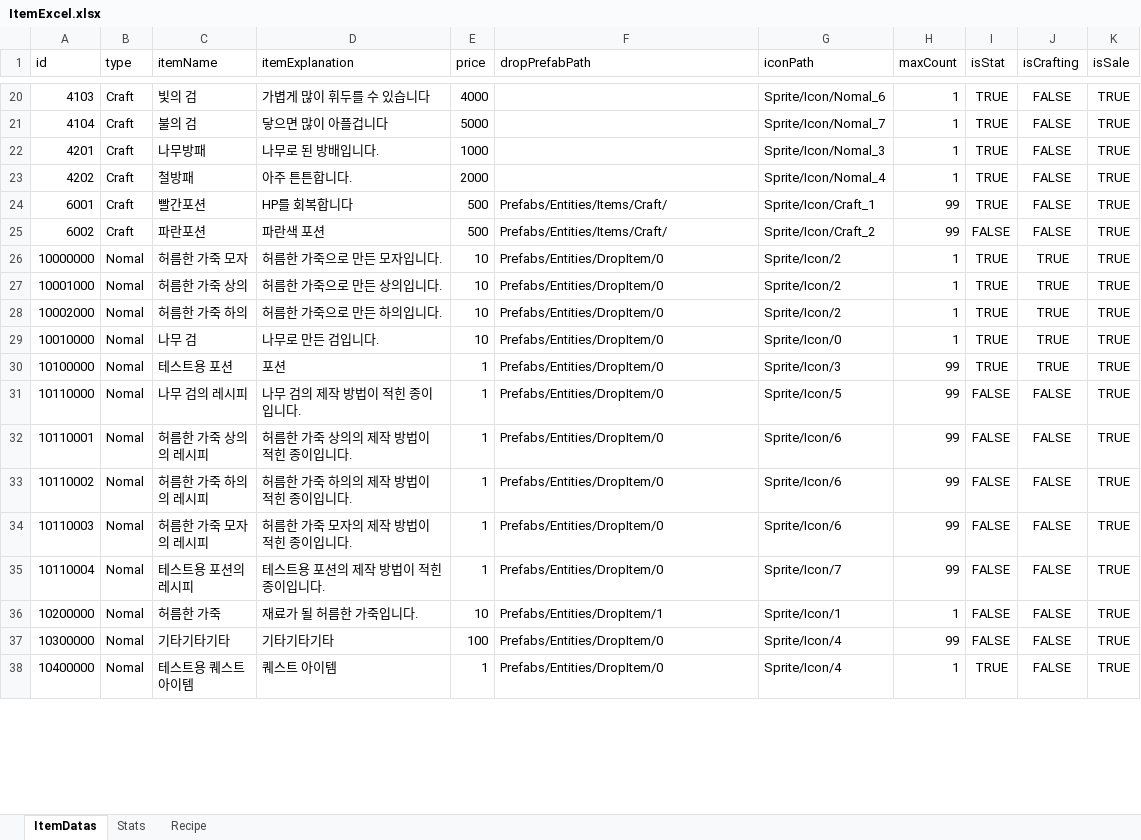
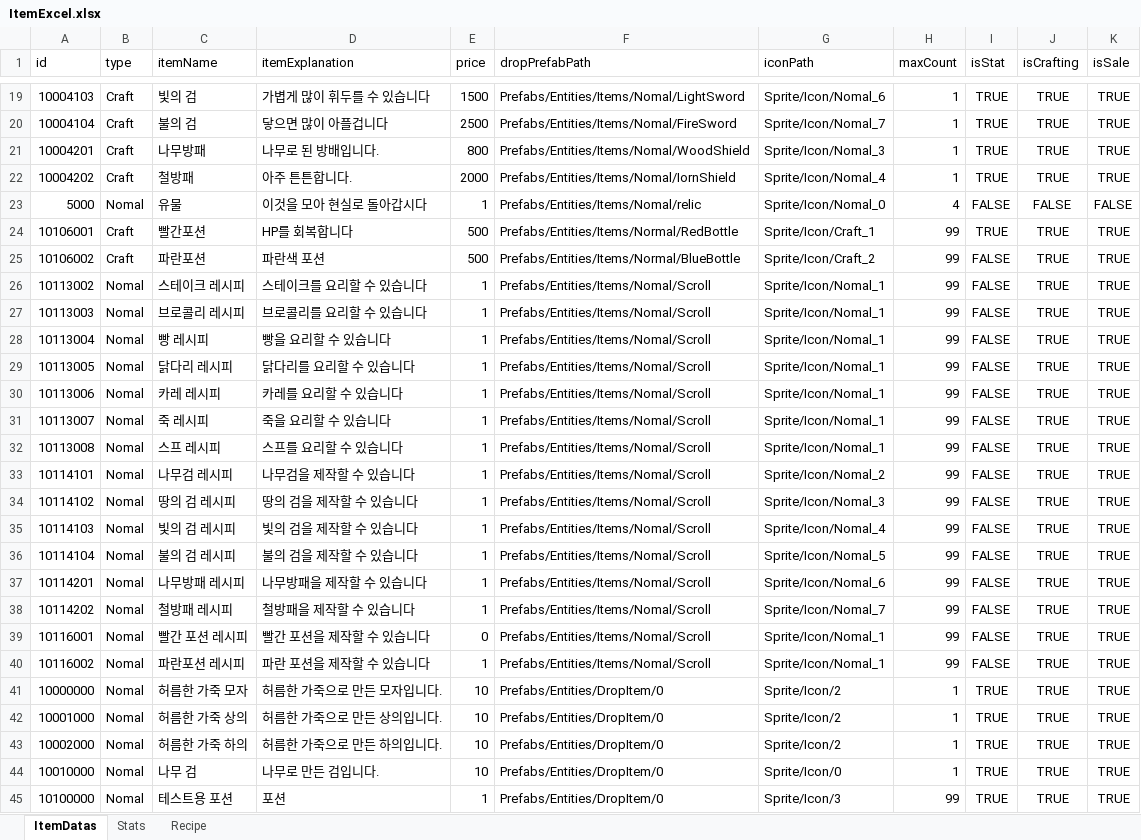
Before and after one commit to noyyo/EscapeIsekai, an Excel workbook: Assets/Resources/ItemData/ItemExcel.xlsx, sheet ItemDatas, drawn as a sheet; only a part is shown, gaps mark what is left out; the shorter side is filled out with more unchanged rows; values as stored, in another font and other column widths than the file's, no borders; addresses are those after the commit; the diff covers the shown part only; the diff names each change by its address in the sheet, - before the commit and + after, or states it on an @@ line.

```diff
--- a/Assets/Resources/ItemData/ItemExcel.xlsx (sheet ItemDatas)
+++ b/Assets/Resources/ItemData/ItemExcel.xlsx (sheet ItemDatas)
-A19 (id): 4103
+A19 (id): 10004103
-E19 (price): 4000
+E19 (price): 1500
-F19 (dropPrefabPath): (empty)
+F19 (dropPrefabPath): Prefabs/Entities/Items/Nomal/LightSword
-J19:J22 (isCrafting): FALSE
+J19:J22 (isCrafting): TRUE
-A20 (id): 4104
+A20 (id): 10004104
-E20 (price): 5000
+E20 (price): 2500
-F20 (dropPrefabPath): (empty)
+F20 (dropPrefabPath): Prefabs/Entities/Items/Nomal/FireSword
-A21 (id): 4201
+A21 (id): 10004201
-E21 (price): 1000
+E21 (price): 800
-F21 (dropPrefabPath): (empty)
+F21 (dropPrefabPath): Prefabs/Entities/Items/Nomal/WoodShield
-A22 (id): 4202
+A22 (id): 10004202
-F22 (dropPrefabPath): (empty)
+F22 (dropPrefabPath): Prefabs/Entities/Items/Nomal/IornShield
+row 23: 5000 | Nomal | 유물 | 이것을 모아 현실로 돌아갑시다 | 1 | Prefabs/Entities/Items/Nomal/relic | Sprite/Icon/Nomal_0 | 4 | FALSE | FALSE | FALSE
-A24 (id): 6001
+A24 (id): 10106001
-F24 (dropPrefabPath): Prefabs/Entities/Items/Craft/
+F24 (dropPrefabPath): Prefabs/Entities/Items/Normal/RedBottle
-J24:J25 (isCrafting): FALSE
+J24:J25 (isCrafting): TRUE
-A25 (id): 6002
+A25 (id): 10106002
-F25 (dropPrefabPath): Prefabs/Entities/Items/Craft/
+F25 (dropPrefabPath): Prefabs/Entities/Items/Normal/BlueBottle
+row 26: 10113002 | Nomal | 스테이크 레시피 | 스테이크를 요리할 수 있습니다 | 1 | Prefabs/Entities/Items/Nomal/Scroll | Sprite/Icon/Nomal_1 | 99 | FALSE | TRUE | TRUE
+row 27: 10113003 | Nomal | 브로콜리 레시피 | 브로콜리를 요리할 수 있습니다 | 1 | Prefabs/Entities/Items/Nomal/Scroll | Sprite/Icon/Nomal_1 | 99 | FALSE | TRUE | TRUE
+row 28: 10113004 | Nomal | 빵 레시피 | 빵을 요리할 수 있습니다 | 1 | Prefabs/Entities/Items/Nomal/Scroll | Sprite/Icon/Nomal_1 | 99 | FALSE | TRUE | TRUE
+row 29: 10113005 | Nomal | 닭다리 레시피 | 닭다리를 요리할 수 있습니다 | 1 | Prefabs/Entities/Items/Nomal/Scroll | Sprite/Icon/Nomal_1 | 99 | FALSE | TRUE | TRUE
+row 30: 10113006 | Nomal | 카레 레시피 | 카레를 요리할 수 있습니다 | 1 | Prefabs/Entities/Items/Nomal/Scroll | Sprite/Icon/Nomal_1 | 99 | FALSE | TRUE | TRUE
+row 31: 10113007 | Nomal | 죽 레시피 | 죽을 요리할 수 있습니다 | 1 | Prefabs/Entities/Items/Nomal/Scroll | Sprite/Icon/Nomal_1 | 99 | FALSE | TRUE | TRUE
+row 32: 10113008 | Nomal | 스프 레시피 | 스프를 요리할 수 있습니다 | 1 | Prefabs/Entities/Items/Nomal/Scroll | Sprite/Icon/Nomal_1 | 99 | FALSE | TRUE | TRUE
+row 33: 10114101 | Nomal | 나무검 레시피 | 나무검을 제작할 수 있습니다 | 1 | Prefabs/Entities/Items/Nomal/Scroll | Sprite/Icon/Nomal_2 | 99 | FALSE | TRUE | TRUE
+row 34: 10114102 | Nomal | 땅의 검 레시피 | 땅의 검을 제작할 수 있습니다 | 1 | Prefabs/Entities/Items/Nomal/Scroll | Sprite/Icon/Nomal_3 | 99 | FALSE | TRUE | TRUE
+row 35: 10114103 | Nomal | 빛의 검 레시피 | 빛의 검을 제작할 수 있습니다 | 1 | Prefabs/Entities/Items/Nomal/Scroll | Sprite/Icon/Nomal_4 | 99 | FALSE | TRUE | TRUE
+row 36: 10114104 | Nomal | 불의 검 레시피 | 불의 검을 제작할 수 있습니다 | 1 | Prefabs/Entities/Items/Nomal/Scroll | Sprite/Icon/Nomal_5 | 99 | FALSE | TRUE | TRUE
+row 37: 10114201 | Nomal | 나무방패 레시피 | 나무방패을 제작할 수 있습니다 | 1 | Prefabs/Entities/Items/Nomal/Scroll | Sprite/Icon/Nomal_6 | 99 | FALSE | TRUE | TRUE
+row 38: 10114202 | Nomal | 철방패 레시피 | 철방패을 제작할 수 있습니다 | 1 | Prefabs/Entities/Items/Nomal/Scroll | Sprite/Icon/Nomal_7 | 99 | FALSE | TRUE | TRUE
+row 39: 10116001 | Nomal | 빨간 포션 레시피 | 빨간 포션을 제작할 수 있습니다 | 0 | Prefabs/Entities/Items/Nomal/Scroll | Sprite/Icon/Nomal_1 | 99 | FALSE | TRUE | TRUE
+row 40: 10116002 | Nomal | 파란포션 레시피 | 파란 포션을 제작할 수 있습니다 | 1 | Prefabs/Entities/Items/Nomal/Scroll | Sprite/Icon/Nomal_1 | 99 | FALSE | TRUE | TRUE
```
Also changed, not shown: 16 removed rows and 40 edited cells elsewhere in this sheet, sheet Recipe, sheet Stats, 24 other files.
